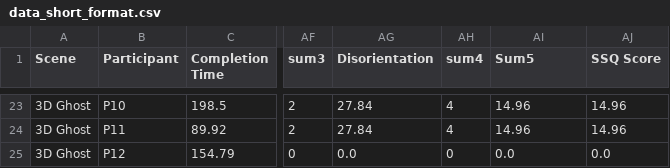
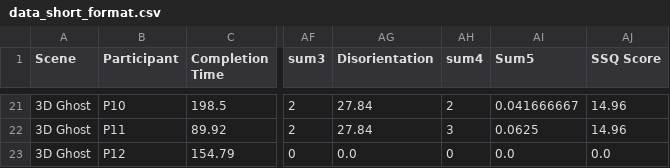
Before and after one commit to ZeinabBagherifard/thesis-results-analysis, a CSV file: data_short_format.csv, drawn as a sheet; only a part is shown, gaps mark what is left out; addresses are those after the commit; the diff covers the shown part only; the diff names each change by its address in the sheet, - before the commit and + after, or states it on an @@ line.

```diff
--- a/data_short_format.csv
+++ b/data_short_format.csv
-AH21 (sum4): 4
+AH21 (sum4): 2
-AI21 (Sum5): 14.96
+AI21 (Sum5): 0.041666667
-AH22 (sum4): 4
+AH22 (sum4): 3
-AI22 (Sum5): 14.96
+AI22 (Sum5): 0.0625
```
Also changed, not shown: 2 removed rows and 59 edited cells elsewhere in this file, data_long_format.csv, 12 other files.
